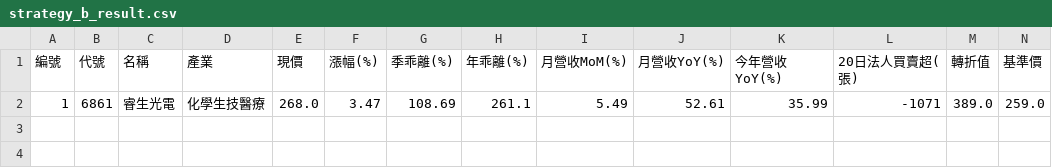
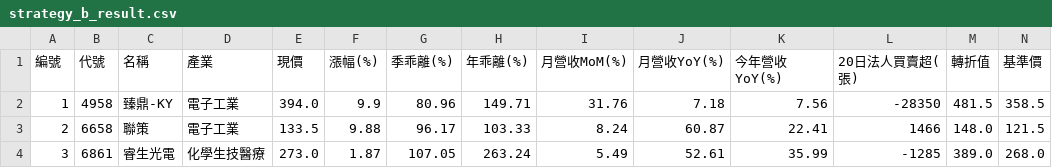
Before and after one commit to chiachan0108/quantum-scanner-web, a CSV file: strategy_b_result.csv, drawn as a sheet; only a part is shown; removed rows and columns are numbered as before the commit, all else as after; rows hold the shown columns only; the diff names each change by its address in the sheet, - before the commit and + after, or states it on an @@ line.

```diff
--- a/strategy_b_result.csv
+++ b/strategy_b_result.csv
-row 2: 1 | 6861 | 睿生光電 | 化學生技醫療 | 268.0 | 3.47 | 108.69 | 261.1 | 5.49 | 52.61 | 35.99 | -1071 | 389.0 | 259.0
+row 2: 1 | 4958 | 臻鼎-KY | 電子工業 | 394.0 | 9.9 | 80.96 | 149.71 | 31.76 | 7.18 | 7.56 | -28350 | 481.5 | 358.5
+row 3: 2 | 6658 | 聯策 | 電子工業 | 133.5 | 9.88 | 96.17 | 103.33 | 8.24 | 60.87 | 22.41 | 1466 | 148.0 | 121.5
+row 4: 3 | 6861 | 睿生光電 | 化學生技醫療 | 273.0 | 1.87 | 107.05 | 263.24 | 5.49 | 52.61 | 35.99 | -1285 | 389.0 | 268.0
```
Also changed, not shown: strategy_d_result.csv, strategy_g_result.csv, 9 other files.
